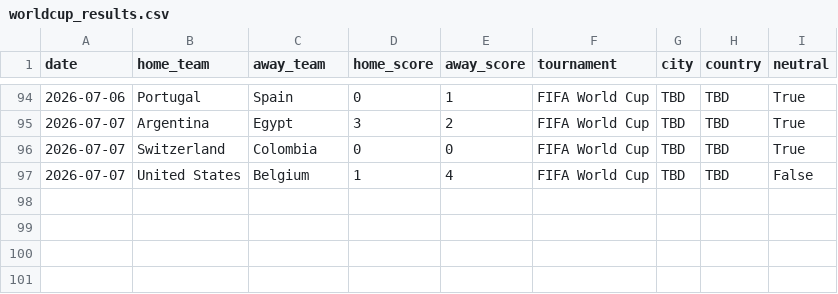
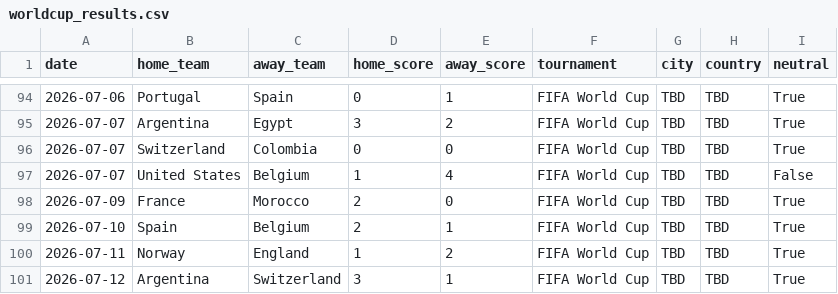
Before and after one commit to paul-pinto/FIFA-World-Cup-2026-Prediction-Pipeline, a CSV file: data/master/worldcup_results.csv, drawn as a sheet; only a part is shown, gaps mark what is left out.

Commit message:
Update quarterfinal results and add semifinal fixtures

```diff
--- a/data/master/worldcup_results.csv
+++ b/data/master/worldcup_results.csv
@@ -97 +97,5 @@ date,home_team,away_team,home_score,away_score,tournament,city,country,neutral
 2026-07-07,United States,Belgium,1,4,FIFA World Cup,TBD,TBD,False
+2026-07-09,France,Morocco,2,0,FIFA World Cup,TBD,TBD,True
+2026-07-10,Spain,Belgium,2,1,FIFA World Cup,TBD,TBD,True
+2026-07-11,Norway,England,1,2,FIFA World Cup,TBD,TBD,True
+2026-07-12,Argentina,Switzerland,3,1,FIFA World Cup,TBD,TBD,True
```
Also changed, not shown: data/master/manual_results.csv, data/master/worldcup_2026_fixtures.csv.
